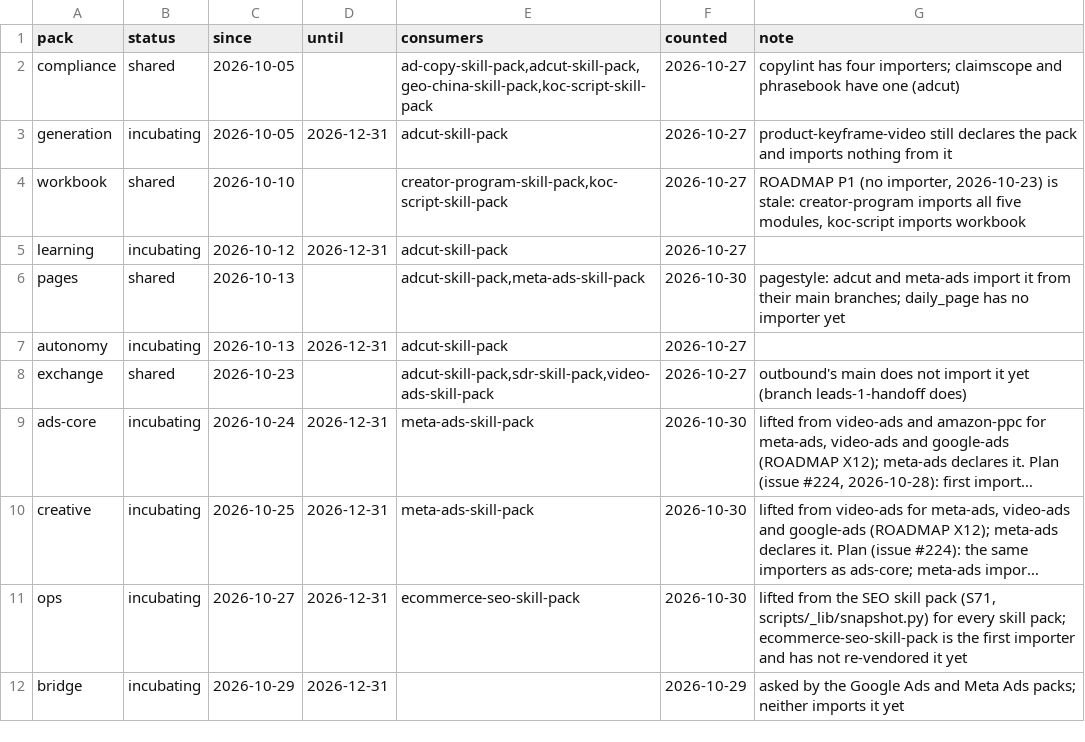
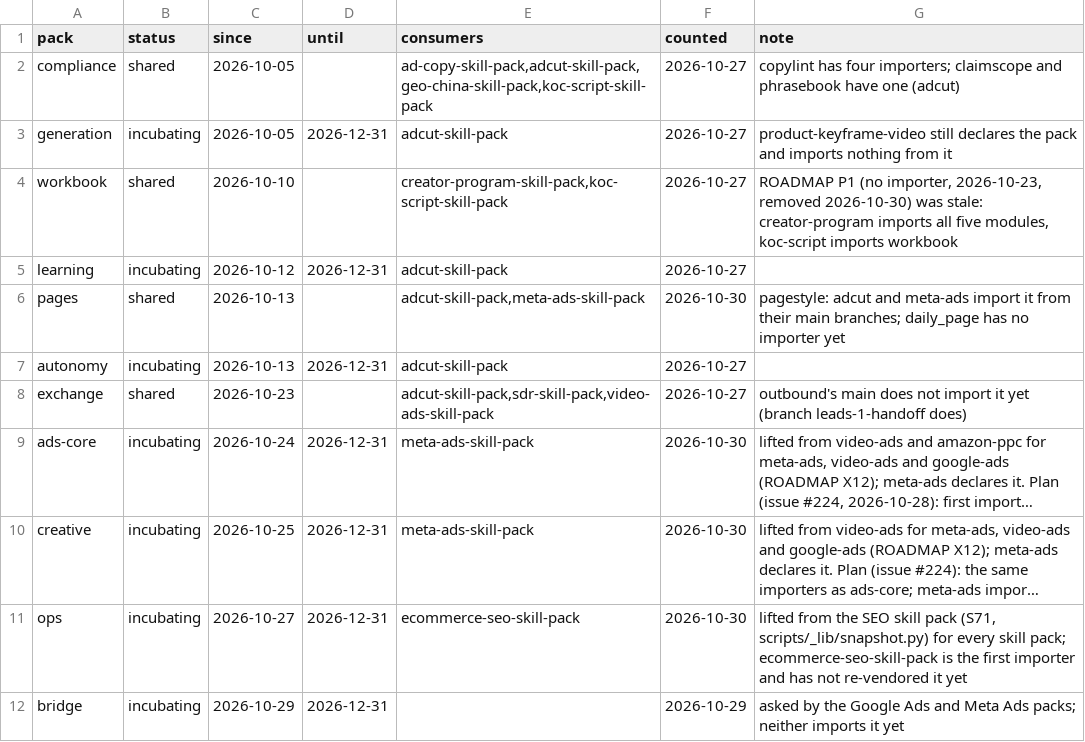
Before and after one commit to thaddeus-builds/skill-pack-playbook, a TSV file: tools/pack_status.tsv, drawn as a sheet; long unchanged cells end in ….

```diff
--- a/tools/pack_status.tsv
+++ b/tools/pack_status.tsv
@@ -3,3 +3,3 @@ compliance	shared	2026-10-05		ad-copy-skill-pack,adcut-skill-pack,geo-china-skil
 generation	incubating	2026-10-05	2026-12-31	adcut-skill-pack	2026-10-27	product-keyframe-video still declares the pack and imports nothing from it
-workbook	shared	2026-10-10		creator-program-skill-pack,koc-script-skill-pack	2026-10-27	ROADMAP P1 (no importer, 2026-10-23) is stale: creator-program imports all five modules, koc-script imports workbook
+workbook	shared	2026-10-10		creator-program-skill-pack,koc-script-skill-pack	2026-10-27	ROADMAP P1 (no importer, 2026-10-23, removed 2026-10-30) was stale: creator-program imports all five modules, koc-script imports workbook
 learning	incubating	2026-10-12	2026-12-31	adcut-skill-pack	2026-10-27	
```
Also changed, not shown: 2 other files.
